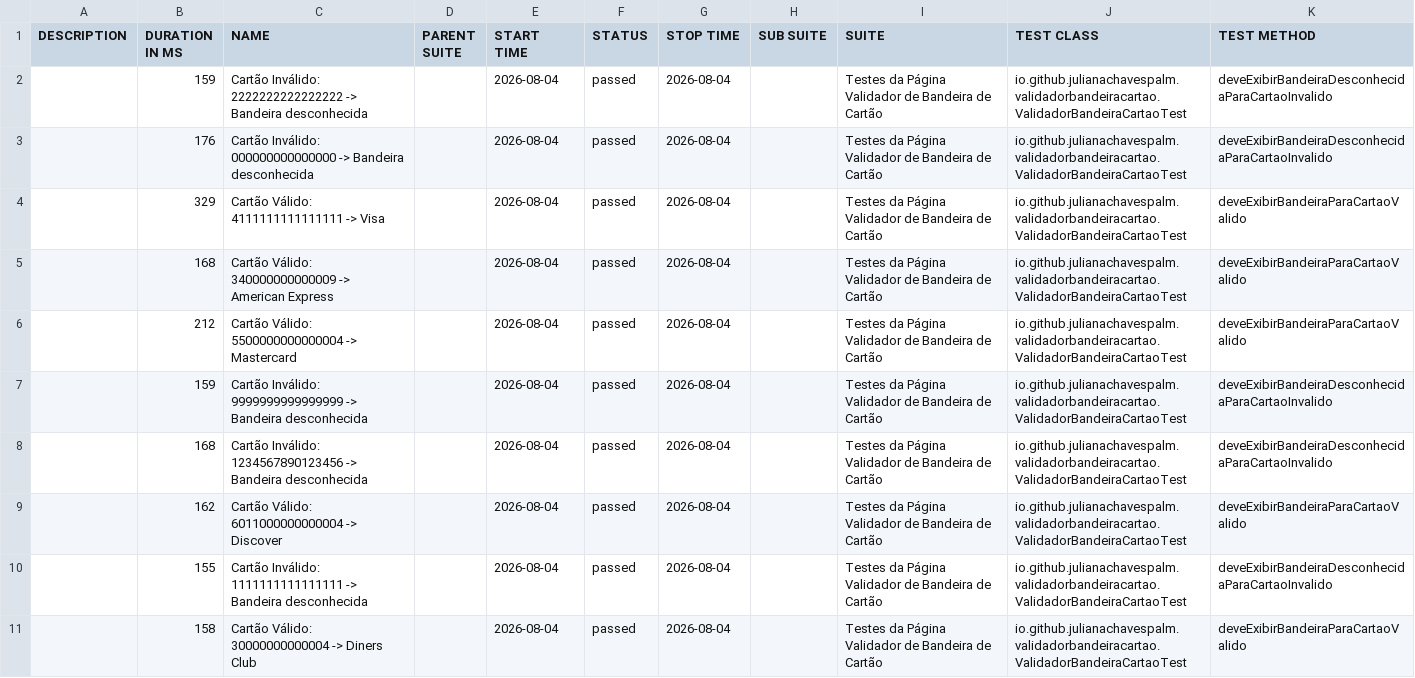
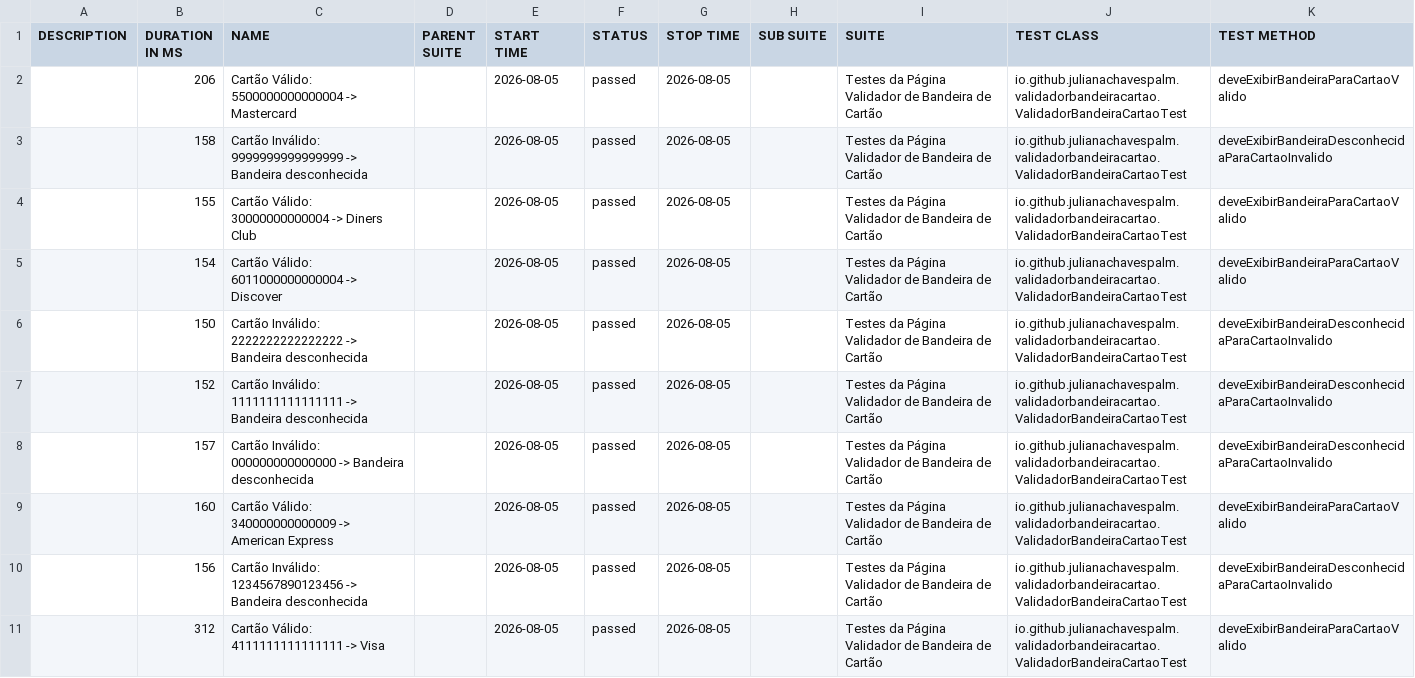
Before and after one commit to julianachavespalm/validadorbandeiracartao, a CSV file: data/suites.csv, drawn as a sheet.

```diff
--- a/data/suites.csv
+++ b/data/suites.csv
@@ -1,11 +1,11 @@
 "DESCRIPTION","DURATION IN MS","NAME","PARENT SUITE","START TIME","STATUS","STOP TIME","SUB SUITE","SUITE","TEST CLASS","TEST METHOD"
-"","159","Cartão Inválido: 2222222222222222 -> Bandeira desconhecida","","2026-08-04","passed","2026-08-04","","Testes da Página Validador de Bandeira de Cartão","io.github.julianachavespalm.validadorbandeiracartao.ValidadorBandeiraCartaoTest","deveExibirBandeiraDesconhecidaParaCartaoInvalido"
-"","176","Cartão Inválido: 000000000000000 -> Bandeira desconhecida","","2026-08-04","passed","2026-08-04","","Testes da Página Validador de Bandeira de Cartão","io.github.julianachavespalm.validadorbandeiracartao.ValidadorBandeiraCartaoTest","deveExibirBandeiraDesconhecidaParaCartaoInvalido"
-"","329","Cartão Válido: 4111111111111111 -> Visa","","2026-08-04","passed","2026-08-04","","Testes da Página Validador de Bandeira de Cartão","io.github.julianachavespalm.validadorbandeiracartao.ValidadorBandeiraCartaoTest","deveExibirBandeiraParaCartaoValido"
-"","168","Cartão Válido: 340000000000009 -> American Express","","2026-08-04","passed","2026-08-04","","Testes da Página Validador de Bandeira de Cartão","io.github.julianachavespalm.validadorbandeiracartao.ValidadorBandeiraCartaoTest","deveExibirBandeiraParaCartaoValido"
-"","212","Cartão Válido: 5500000000000004 -> Mastercard","","2026-08-04","passed","2026-08-04","","Testes da Página Validador de Bandeira de Cartão","io.github.julianachavespalm.validadorbandeiracartao.ValidadorBandeiraCartaoTest","deveExibirBandeiraParaCartaoValido"
-"","159","Cartão Inválido: 9999999999999999 -> Bandeira desconhecida","","2026-08-04","passed","2026-08-04","","Testes da Página Validador de Bandeira de Cartão","io.github.julianachavespalm.validadorbandeiracartao.ValidadorBandeiraCartaoTest","deveExibirBandeiraDesconhecidaParaCartaoInvalido"
-"","168","Cartão Inválido: 1234567890123456 -> Bandeira desconhecida","","2026-08-04","passed","2026-08-04","","Testes da Página Validador de Bandeira de Cartão","io.github.julianachavespalm.validadorbandeiracartao.ValidadorBandeiraCartaoTest","deveExibirBandeiraDesconhecidaParaCartaoInvalido"
-"","162","Cartão Válido: 6011000000000004 -> Discover","","2026-08-04","passed","2026-08-04","","Testes da Página Validador de Bandeira de Cartão","io.github.julianachavespalm.validadorbandeiracartao.ValidadorBandeiraCartaoTest","deveExibirBandeiraParaCartaoValido"
-"","155","Cartão Inválido: 1111111111111111 -> Bandeira desconhecida","","2026-08-04","passed","2026-08-04","","Testes da Página Validador de Bandeira de Cartão","io.github.julianachavespalm.validadorbandeiracartao.ValidadorBandeiraCartaoTest","deveExibirBandeiraDesconhecidaParaCartaoInvalido"
-"","158","Cartão Válido: 30000000000004 -> Diners Club","","2026-08-04","passed","2026-08-04","","Testes da Página Validador de Bandeira de Cartão","io.github.julianachavespalm.validadorbandeiracartao.ValidadorBandeiraCartaoTest","deveExibirBandeiraParaCartaoValido"
+"","206","Cartão Válido: 5500000000000004 -> Mastercard","","2026-08-05","passed","2026-08-05","","Testes da Página Validador de Bandeira de Cartão","io.github.julianachavespalm.validadorbandeiracartao.ValidadorBandeiraCartaoTest","deveExibirBandeiraParaCartaoValido"
+"","158","Cartão Inválido: 9999999999999999 -> Bandeira desconhecida","","2026-08-05","passed","2026-08-05","","Testes da Página Validador de Bandeira de Cartão","io.github.julianachavespalm.validadorbandeiracartao.ValidadorBandeiraCartaoTest","deveExibirBandeiraDesconhecidaParaCartaoInvalido"
+"","155","Cartão Válido: 30000000000004 -> Diners Club","","2026-08-05","passed","2026-08-05","","Testes da Página Validador de Bandeira de Cartão","io.github.julianachavespalm.validadorbandeiracartao.ValidadorBandeiraCartaoTest","deveExibirBandeiraParaCartaoValido"
+"","154","Cartão Válido: 6011000000000004 -> Discover","","2026-08-05","passed","2026-08-05","","Testes da Página Validador de Bandeira de Cartão","io.github.julianachavespalm.validadorbandeiracartao.ValidadorBandeiraCartaoTest","deveExibirBandeiraParaCartaoValido"
+"","150","Cartão Inválido: 2222222222222222 -> Bandeira desconhecida","","2026-08-05","passed","2026-08-05","","Testes da Página Validador de Bandeira de Cartão","io.github.julianachavespalm.validadorbandeiracartao.ValidadorBandeiraCartaoTest","deveExibirBandeiraDesconhecidaParaCartaoInvalido"
+"","152","Cartão Inválido: 1111111111111111 -> Bandeira desconhecida","","2026-08-05","passed","2026-08-05","","Testes da Página Validador de Bandeira de Cartão","io.github.julianachavespalm.validadorbandeiracartao.ValidadorBandeiraCartaoTest","deveExibirBandeiraDesconhecidaParaCartaoInvalido"
+"","157","Cartão Inválido: 000000000000000 -> Bandeira desconhecida","","2026-08-05","passed","2026-08-05","","Testes da Página Validador de Bandeira de Cartão","io.github.julianachavespalm.validadorbandeiracartao.ValidadorBandeiraCartaoTest","deveExibirBandeiraDesconhecidaParaCartaoInvalido"
+"","160","Cartão Válido: 340000000000009 -> American Express","","2026-08-05","passed","2026-08-05","","Testes da Página Validador de Bandeira de Cartão","io.github.julianachavespalm.validadorbandeiracartao.ValidadorBandeiraCartaoTest","deveExibirBandeiraParaCartaoValido"
+"","156","Cartão Inválido: 1234567890123456 -> Bandeira desconhecida","","2026-08-05","passed","2026-08-05","","Testes da Página Validador de Bandeira de Cartão","io.github.julianachavespalm.validadorbandeiracartao.ValidadorBandeiraCartaoTest","deveExibirBandeiraDesconhecidaParaCartaoInvalido"
+"","312","Cartão Válido: 4111111111111111 -> Visa","","2026-08-05","passed","2026-08-05","","Testes da Página Validador de Bandeira de Cartão","io.github.julianachavespalm.validadorbandeiracartao.ValidadorBandeiraCartaoTest","deveExibirBandeiraParaCartaoValido"
```
Also changed, not shown: 41 other files.
